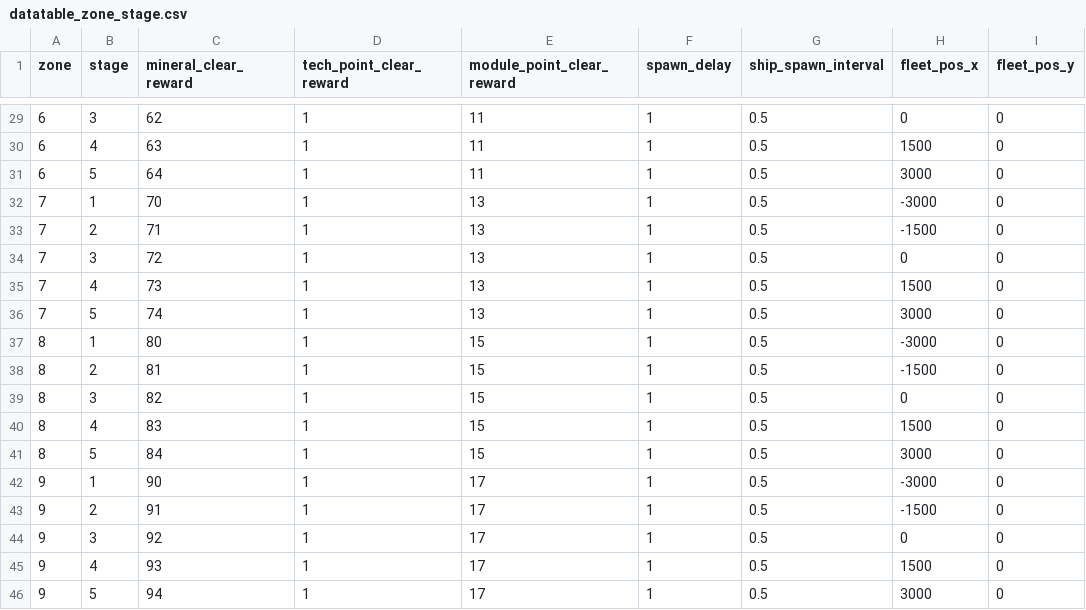
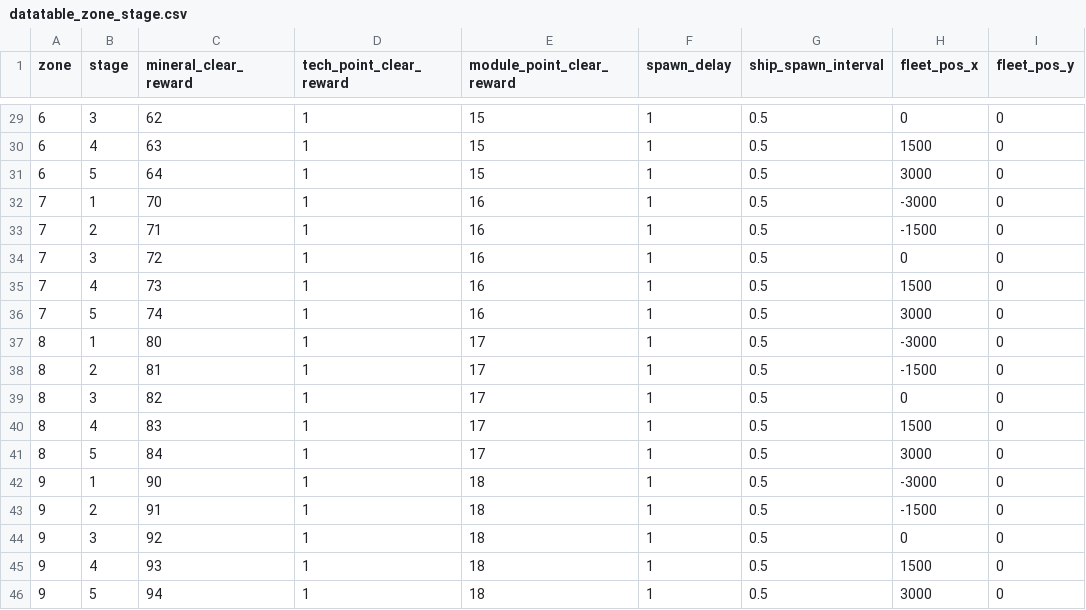
Before and after one commit to gsyan/thefirst_client_unity, a CSV file: Assets/Resources/DataTable/Zone/datatable_zone_stage.csv, drawn as a sheet; only a part is shown, gaps mark what is left out; the diff covers the shown part only; the diff names each change by its address in the sheet, - before the commit and + after, or states it on an @@ line.

```diff
--- a/Assets/Resources/DataTable/Zone/datatable_zone_stage.csv
+++ b/Assets/Resources/DataTable/Zone/datatable_zone_stage.csv
-E29:E31 (module_point_clear_reward): 11
+E29:E31 (module_point_clear_reward): 15
-E32:E36 (module_point_clear_reward): 13
+E32:E36 (module_point_clear_reward): 16
-E37:E41 (module_point_clear_reward): 15
+E37:E41 (module_point_clear_reward): 17
-E42:E46 (module_point_clear_reward): 17
+E42:E46 (module_point_clear_reward): 18
```
Also changed, not shown: 27 edited cells elsewhere in this file, Assets/Resources/DataTable/Zone/datatable_zone_enemy.csv, 7 other files.
